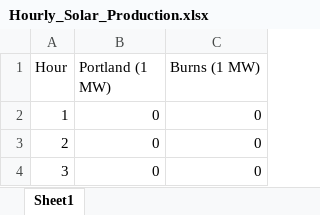
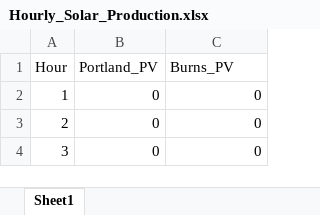
Before and after one commit to adamraudonis/Open-Dispatch-Model, an Excel workbook: inputs/Hourly_Solar_Production.xlsx, sheet Sheet1, drawn as a sheet; only a part is shown; values as stored, in another font and other column widths than the file's, no borders; the diff names each change by its address in the sheet, - before the commit and + after, or states it on an @@ line.

```diff
--- a/inputs/Hourly_Solar_Production.xlsx (sheet Sheet1)
+++ b/inputs/Hourly_Solar_Production.xlsx (sheet Sheet1)
-B1: Portland (1 MW)
+B1: Portland_PV
-C1: Burns (1 MW)
+C1: Burns_PV
```
Also changed, not shown: inputs/PGE_Resources.xlsx, inputs/hourly_wind_production.xlsx, 3 other files.
